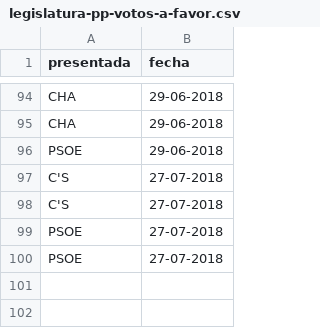
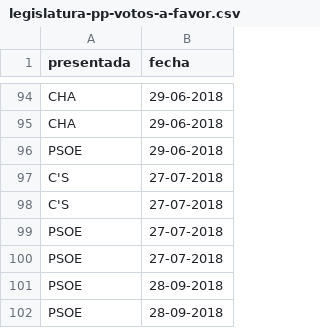
Before and after one commit to bislai/datasets, a CSV file: tritura-mociones/mociones/legislatura-pp-votos-a-favor.csv, drawn as a sheet; only a part is shown, gaps mark what is left out.

```diff
--- a/tritura-mociones/mociones/legislatura-pp-votos-a-favor.csv
+++ b/tritura-mociones/mociones/legislatura-pp-votos-a-favor.csv
@@ -100 +100,3 @@ PSOE,27-07-2018
 PSOE,27-07-2018
+PSOE,28-09-2018
+PSOE,28-09-2018
```
Also changed, not shown: tritura-mociones/mociones/legislatura-cha-votos-a-favor.csv, tritura-mociones/mociones/legislatura-ciudadanos-votos-a-favor.csv, 41 other files.
